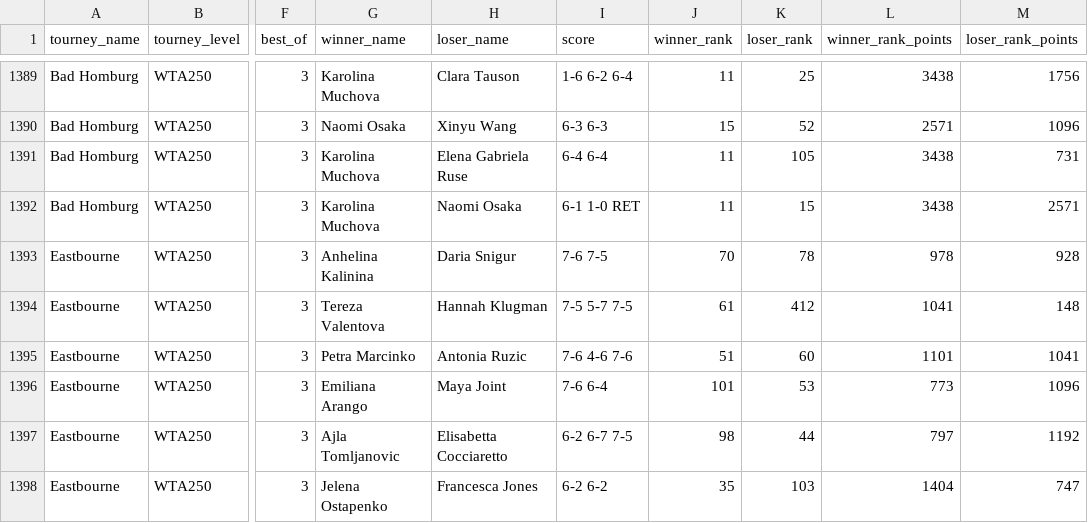
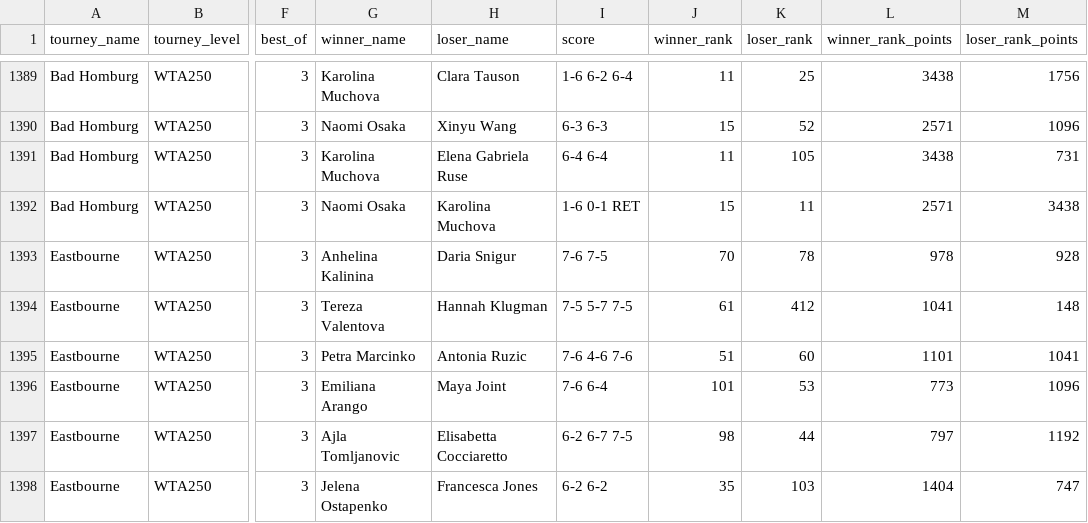
Before and after one commit to betforgetennis/tennis-data, a CSV file: wta_matches_2026.csv, drawn as a sheet; only a part is shown, gaps mark what is left out; the diff names each change by its address in the sheet, - before the commit and + after, or states it on an @@ line.

Commit message:
sync wta_matches_2026.csv 2026-07-12

```diff
--- a/wta_matches_2026.csv
+++ b/wta_matches_2026.csv
-G1392 (winner_name): Karolina Muchova
+G1392 (winner_name): Naomi Osaka
-H1392 (loser_name): Naomi Osaka
+H1392 (loser_name): Karolina Muchova
-I1392 (score): 6-1 1-0 RET
+I1392 (score): 1-6 0-1 RET
-J1392 (winner_rank): 11
+J1392 (winner_rank): 15
-K1392 (loser_rank): 15
+K1392 (loser_rank): 11
-L1392 (winner_rank_points): 3438
+L1392 (winner_rank_points): 2571
-M1392 (loser_rank_points): 2571
+M1392 (loser_rank_points): 3438
```
